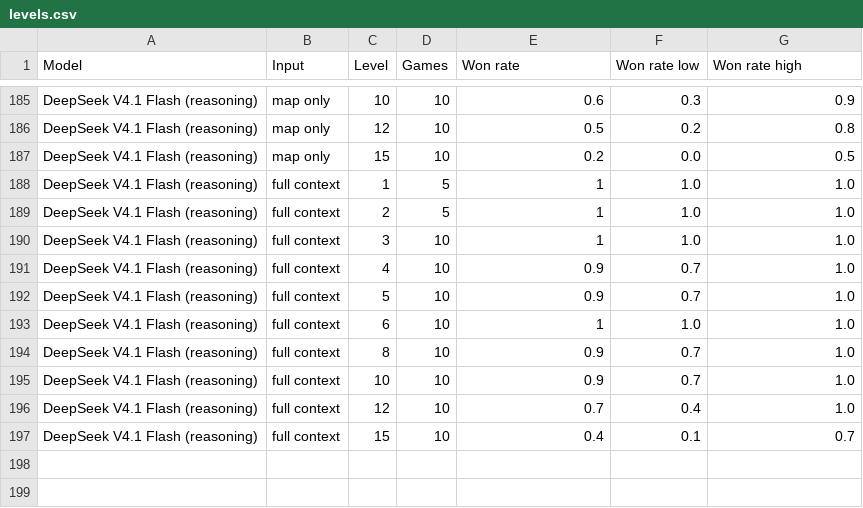
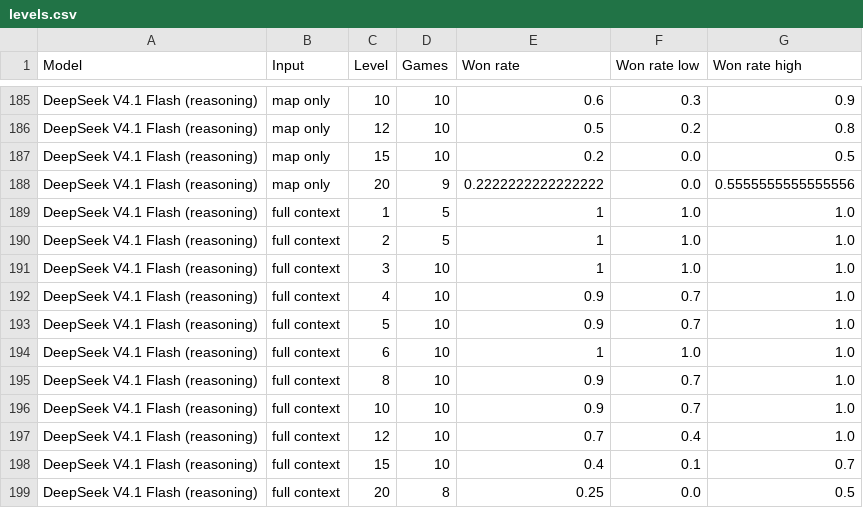
Before and after one commit to Exemocaro/System-One-Control-Bench, a CSV file: analysis/out/levels.csv, drawn as a sheet; only a part is shown, gaps mark what is left out; the diff names each change by its address in the sheet, - before the commit and + after, or states it on an @@ line.

```diff
--- a/analysis/out/levels.csv
+++ b/analysis/out/levels.csv
+row 188: DeepSeek V4.1 Flash (reasoning) | map only | 20 | 9 | 0.2222222222222222 | 0.0 | 0.5555555555555556
+row 199: DeepSeek V4.1 Flash (reasoning) | full context | 20 | 8 | 0.25 | 0.0 | 0.5
```
Also changed, not shown: analysis/out/action_spaces.csv, analysis/out/components.csv, 19 other files.
